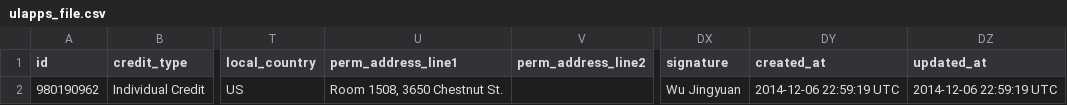
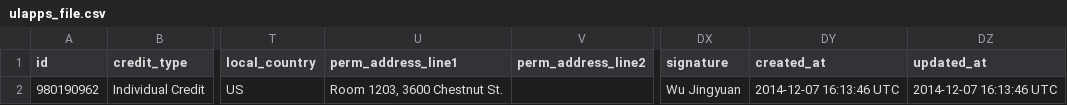
Before and after one commit to Jeremy-WEI/SFCU-3.0, a CSV file: public/uploads/ulapp/ulapps_file.csv, drawn as a sheet; only a part is shown, gaps mark what is left out; the diff names each change by its address in the sheet, - before the commit and + after, or states it on an @@ line.

```diff
--- a/public/uploads/ulapp/ulapps_file.csv
+++ b/public/uploads/ulapp/ulapps_file.csv
-U2 (perm_address_line1): Room 1508, 3650 Chestnut St.
+U2 (perm_address_line1): Room 1203, 3600 Chestnut St.
-DY2 (created_at): 2014-12-06 22:59:19 UTC
+DY2 (created_at): 2014-12-07 16:13:46 UTC
-DZ2 (updated_at): 2014-12-06 22:59:19 UTC
+DZ2 (updated_at): 2014-12-07 16:13:46 UTC
```
Also changed, not shown: public/uploads/alapp/alapps_file.csv, public/uploads/cbpapp/cbpapps_file.csv, 7 other files.
